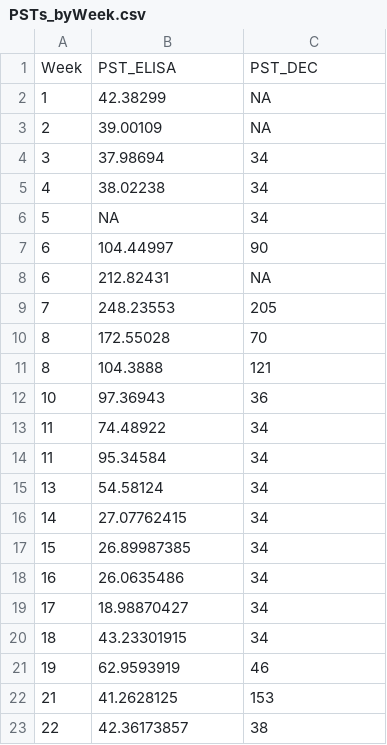
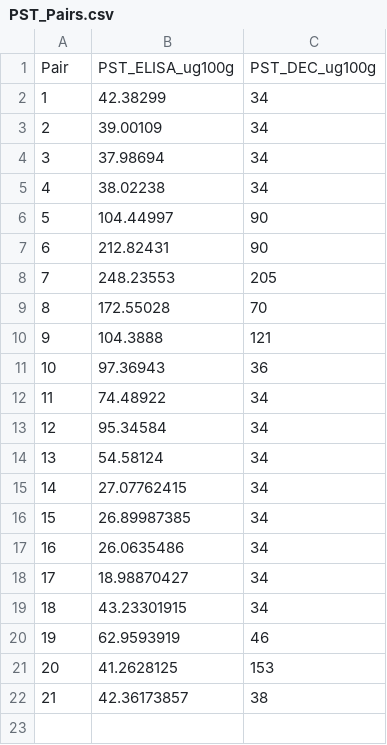
Before and after one commit to julianacornett/hab-detection-methods, a CSV file: Data/PST_Pairs.csv (was Data/PSTs_byWeek.csv), drawn as a sheet.

```diff
--- a/Data/PSTs_byWeek.csv
+++ b/Data/PST_Pairs.csv
@@ -1,15 +1,14 @@
-Week,PST_ELISA,PST_DEC
-1,42.38299,NA
-2,39.00109,NA
+Pair,PST_ELISA_ug100g,PST_DEC_ug100g
+1,42.38299,34
+2,39.00109,34
 3,37.98694,34
 4,38.02238,34
-5,NA,34
-6,104.44997,90
-6,212.82431,NA
+5,104.44997,90
+6,212.82431,90
 7,248.23553,205
 8,172.55028,70
-8,104.3888,121
+9,104.3888,121
 10,97.36943,36
 11,74.48922,34
-11,95.34584,34
+12,95.34584,34
 13,54.58124,34
@@ -21,3 +20,3 @@
 19,62.9593919,46
-21,41.2628125,153
-22,42.36173857,38
+20,41.2628125,153
+21,42.36173857,38
```
Also changed, not shown: 2 other files.
